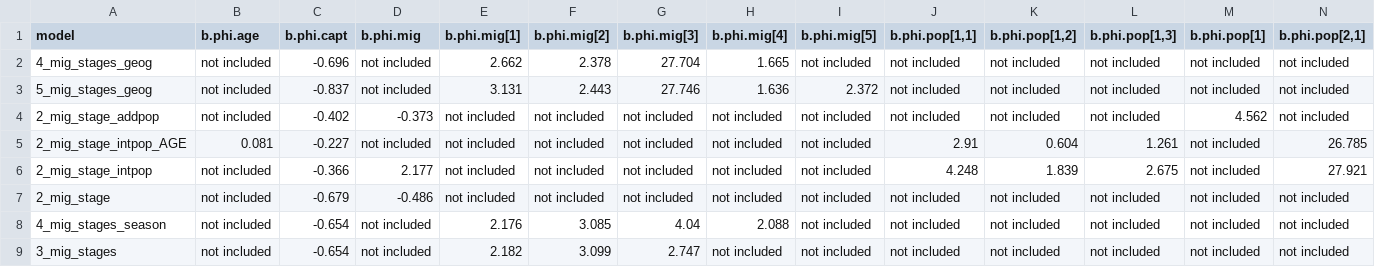
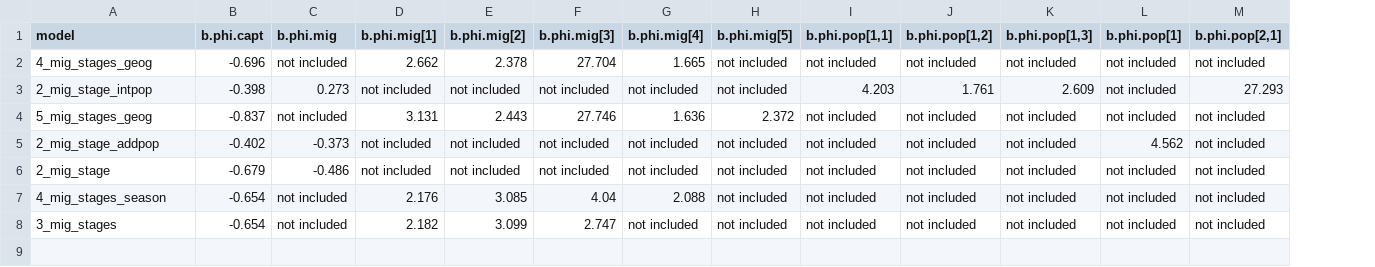
Before and after one commit to ebuechley/EV.TV.Survival.Study, a CSV file: EGVU_surv_model_selection_simplage.csv, drawn as a sheet; only a part is shown; removed rows and columns are numbered as before the commit, all else as after; rows hold the shown columns only; the diff names each change by its address in the sheet, - before the commit and + after, or states it on an @@ line.

Commit message:
included results of age*migration interaction model
this model shows a significant cost of migration in juveniles by ignoring all the geographic variation

```diff
--- a/EGVU_surv_model_selection_simplage.csv
+++ b/EGVU_surv_model_selection_simplage.csv
-column B (b.phi.age), rows 2-4: all not included; rows 7-9: all not included
+row 3: 2_mig_stage_intpop | -0.398 | 0.273 | not included | not included | not included | not included | not included | 4.203 | 1.761 | 2.609 | not included | 27.293
-row 5: 2_mig_stage_intpop_AGE | 0.081 | -0.227 | not included | not included | not included | not included | not included | not included | 2.91 | 0.604 | 1.261 | not included | 26.785
-row 6: 2_mig_stage_intpop | not included | -0.366 | 2.177 | not included | not included | not included | not included | not included | 4.248 | 1.839 | 2.675 | not included | 27.921
```
Also changed, not shown: 5 other files.
